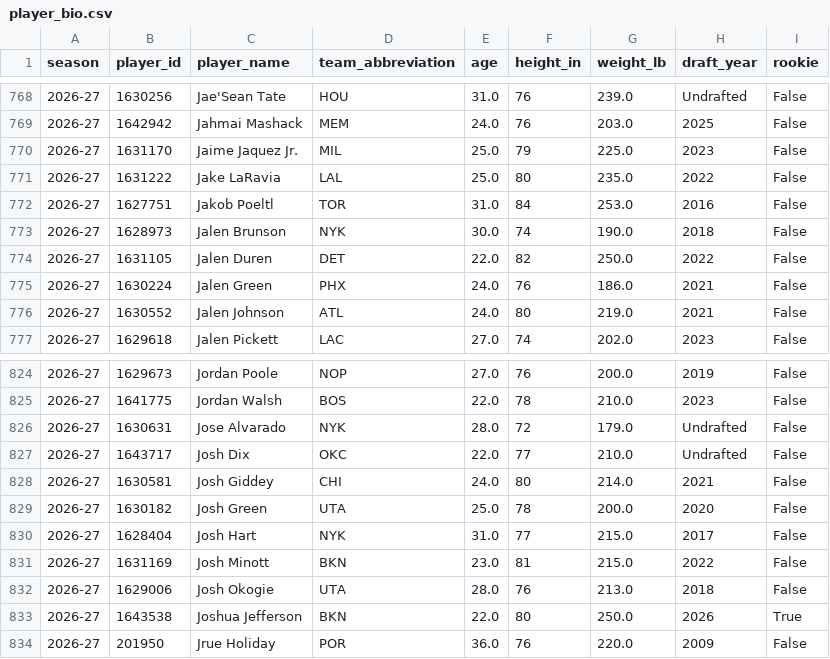
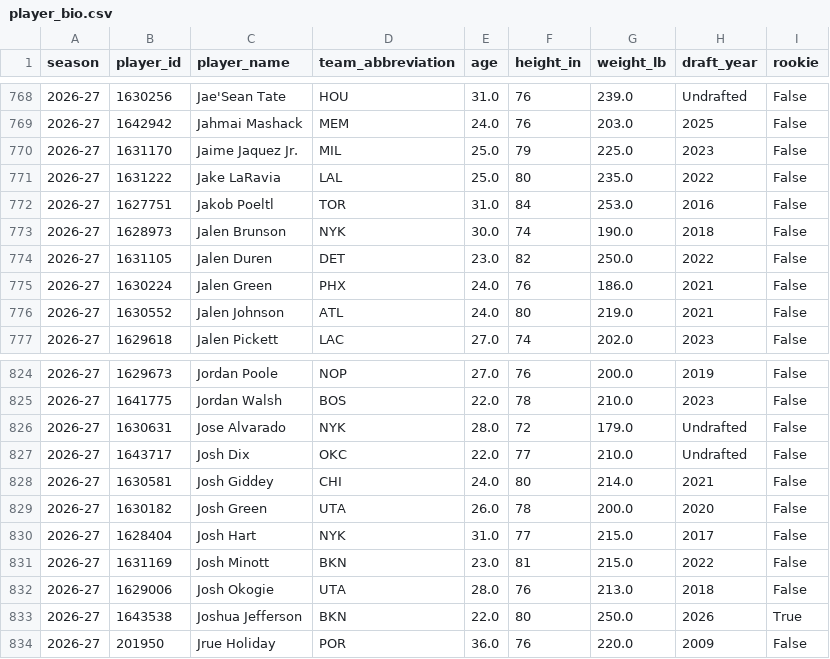
Before and after one commit to JayJaden06/clippers-courtside, a CSV file: data/processed/player_bio.csv, drawn as a sheet; only a part is shown, gaps mark what is left out.

```diff
--- a/data/processed/player_bio.csv
+++ b/data/processed/player_bio.csv
@@ -773,3 +773,3 @@ season,player_id,player_name,team_abbreviation,age,height_in,weight_lb,draft_yea
 2026-27,1628973,Jalen Brunson,NYK,30.0,74,190.0,2018,False
-2026-27,1631105,Jalen Duren,DET,22.0,82,250.0,2022,False
+2026-27,1631105,Jalen Duren,DET,23.0,82,250.0,2022,False
 2026-27,1630224,Jalen Green,PHX,24.0,76,186.0,2021,False
@@ -828,3 +828,3 @@ season,player_id,player_name,team_abbreviation,age,height_in,weight_lb,draft_yea
 2026-27,1630581,Josh Giddey,CHI,24.0,80,214.0,2021,False
-2026-27,1630182,Josh Green,UTA,25.0,78,200.0,2020,False
+2026-27,1630182,Josh Green,UTA,26.0,78,200.0,2020,False
 2026-27,1628404,Josh Hart,NYK,31.0,77,215.0,2017,False
```
Also changed, not shown: data/processed/analysis/h1_league_net_change.csv, data/processed/analysis/h2_totals.csv, 15 other files.
